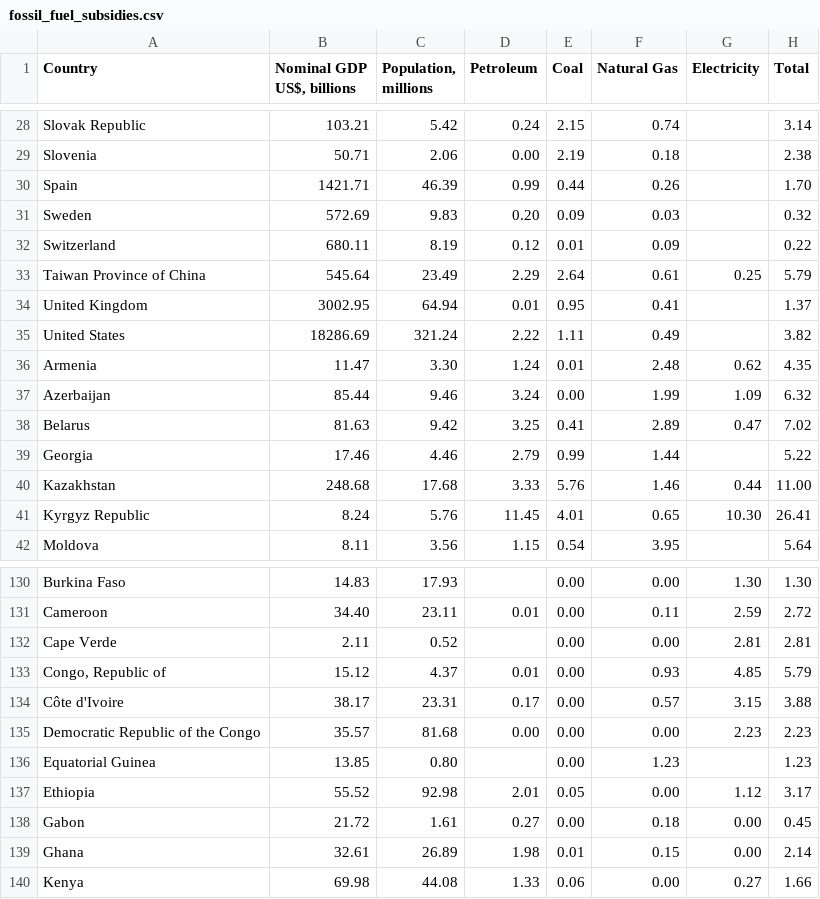
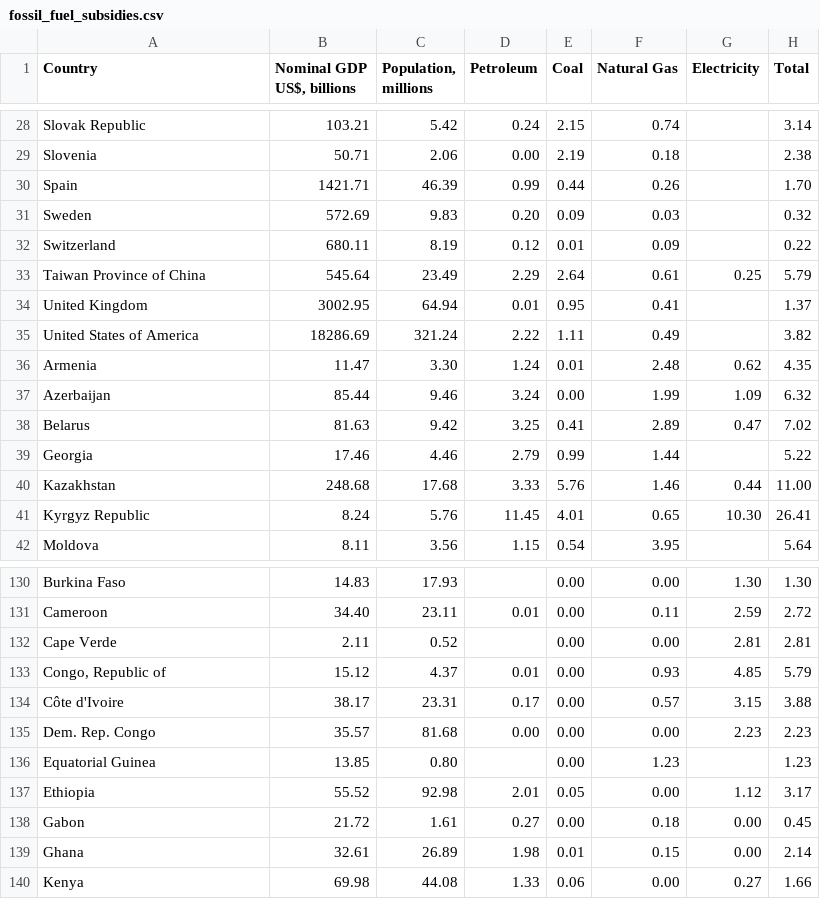
Before and after one commit to edengriffithsuni/FIT3179, a CSV file: data/fossil_fuel_subsidies.csv, drawn as a sheet; only a part is shown, gaps mark what is left out.

Commit message:
Update fossil_fuel_subsidies.csv

```diff
--- a/data/fossil_fuel_subsidies.csv
+++ b/data/fossil_fuel_subsidies.csv
@@ -34,3 +34,3 @@ Taiwan Province of China,545.64,23.49,2.29,2.64,0.61,0.25,5.79
 United Kingdom,3002.95,64.94,0.01,0.95,0.41,,1.37
-United States,18286.69,321.24,2.22,1.11,0.49,,3.82
+United States of America,18286.69,321.24,2.22,1.11,0.49,,3.82
 Armenia,11.47,3.30,1.24,0.01,2.48,0.62,4.35
@@ -134,3 +134,3 @@ Cape Verde,2.11,0.52,,0.00,0.00,2.81,2.81
 Côte d'Ivoire,38.17,23.31,0.17,0.00,0.57,3.15,3.88
-Democratic Republic of the Congo,35.57,81.68,0.00,0.00,0.00,2.23,2.23
+Dem. Rep. Congo,35.57,81.68,0.00,0.00,0.00,2.23,2.23
 Equatorial Guinea,13.85,0.80,,0.00,1.23,,1.23
```
